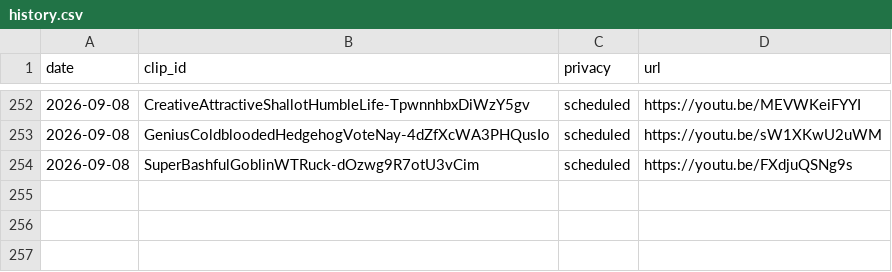
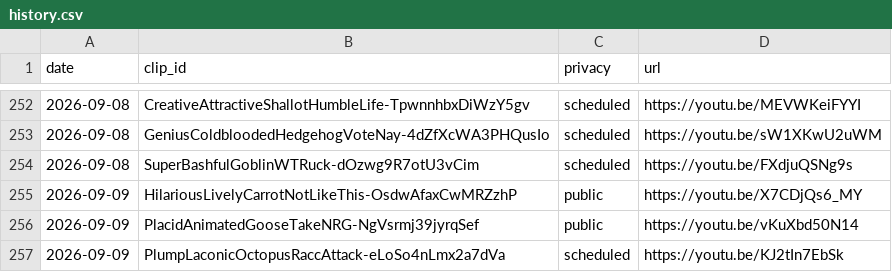
Before and after one commit to chat94534-oss/shorts-twitchclips, a CSV file: logs/history.csv, drawn as a sheet; only a part is shown, gaps mark what is left out.

```diff
--- a/logs/history.csv
+++ b/logs/history.csv
@@ -254 +254,4 @@ date,clip_id,privacy,url
 2026-09-08,SuperBashfulGoblinWTRuck-dOzwg9R7otU3vCim,scheduled,https://youtu.be/FXdjuQSNg9s
+2026-09-09,HilariousLivelyCarrotNotLikeThis-OsdwAfaxCwMRZzhP,public,https://youtu.be/X7CDjQs6_MY
+2026-09-09,PlacidAnimatedGooseTakeNRG-NgVsrmj39jyrqSef,public,https://youtu.be/vKuXbd50N14
+2026-09-09,PlumpLaconicOctopusRaccAttack-eLoSo4nLmx2a7dVa,scheduled,https://youtu.be/KJ2tIn7EbSk
```
Also changed, not shown: 1 other file.
